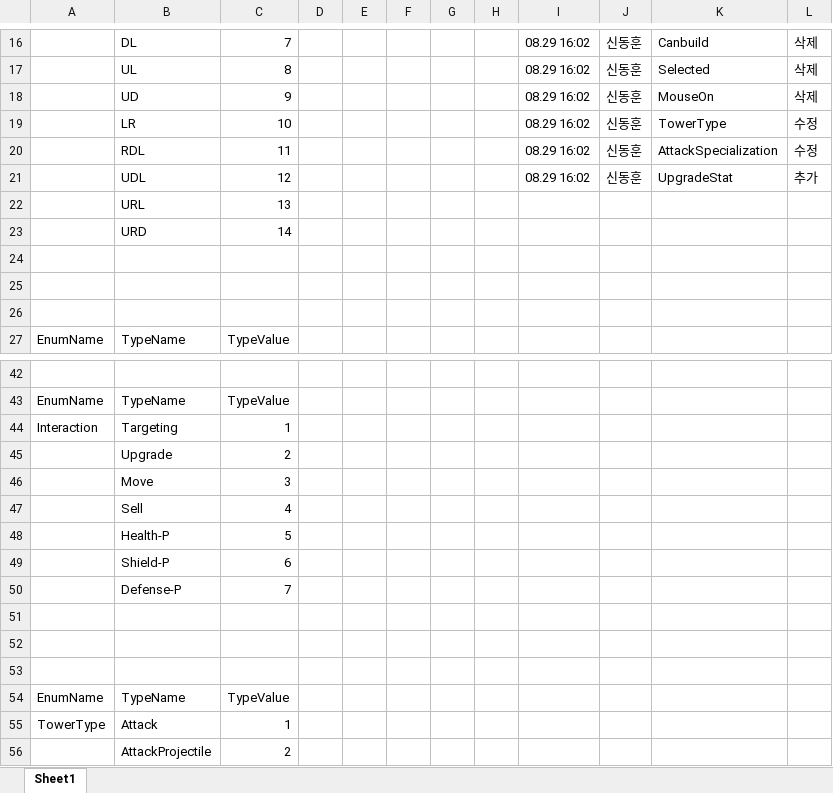
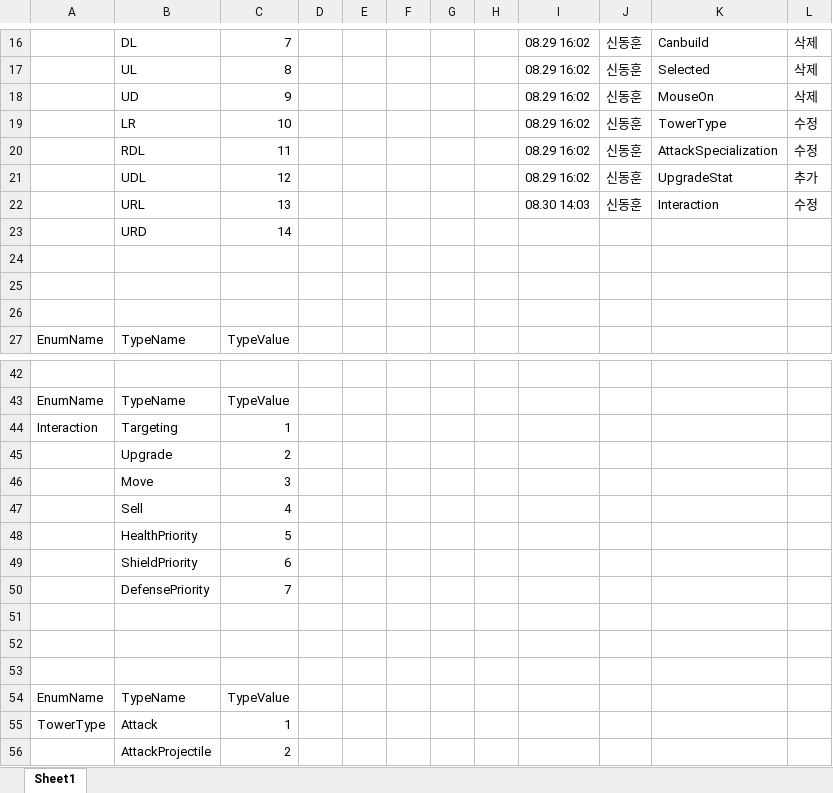
Before and after one commit to ChoWook/PlumTowerDefecne, an Excel workbook: Design/DataTable/Enums.xlsx, sheet Sheet1, drawn as a sheet; only a part is shown, gaps mark what is left out; values as stored, in another font and other column widths than the file's, no borders; removed rows and columns are numbered as before the commit, all else as after; the diff names each change by its address in the sheet, - before the commit and + after, or states it on an @@ line.

Commit message:
신동훈 타워 Enum 용어 수정

```diff
--- a/Design/DataTable/Enums.xlsx (sheet Sheet1)
+++ b/Design/DataTable/Enums.xlsx (sheet Sheet1)
-row 22:  | URL | 13
+row 22:  | URL | 13 |  |  |  |  |  | 08.30 14:03 | 신동훈 | Interaction | 수정
-B48: Health-P
+B48: HealthPriority
-B49: Shield-P
+B49: ShieldPriority
-B50: Defense-P
+B50: DefensePriority
```
